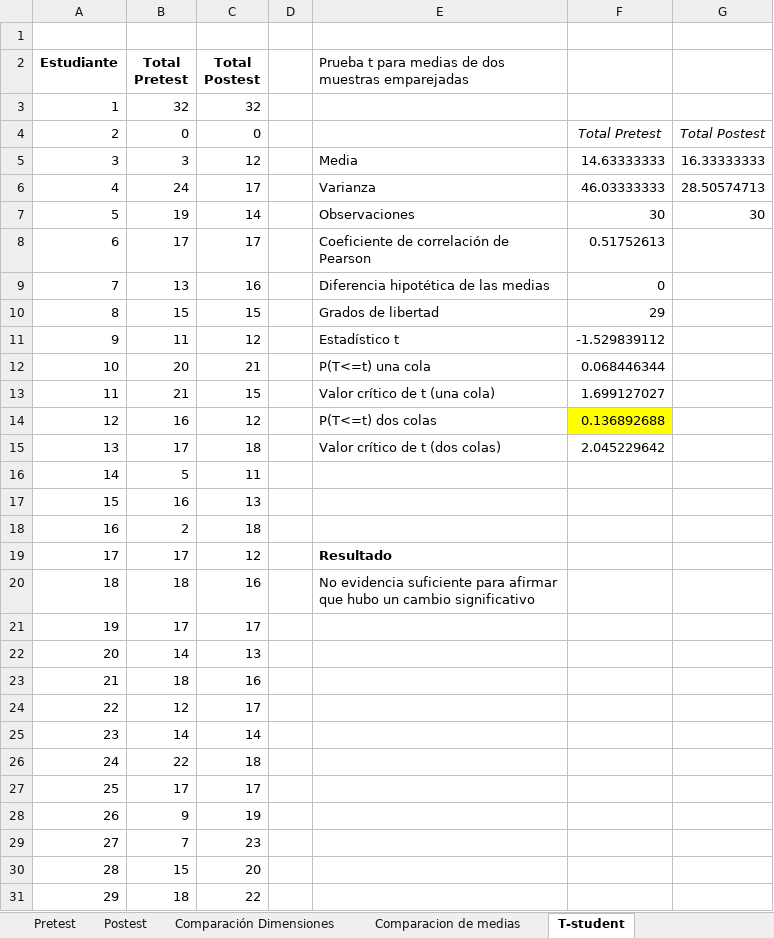
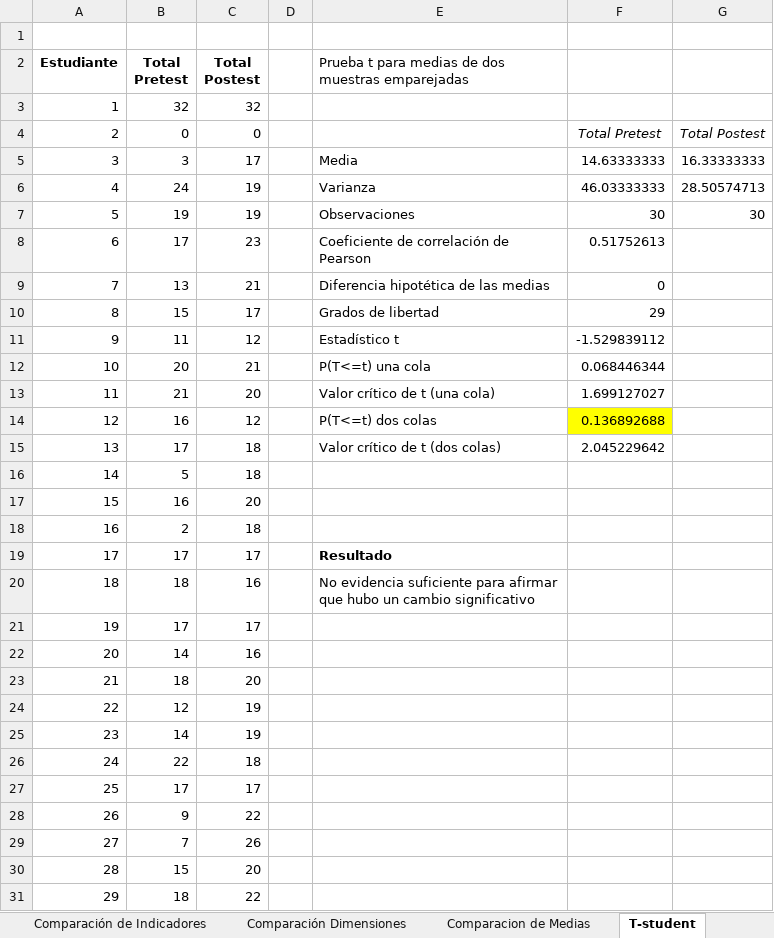
Before and after one commit to sucer/seminario-analisis-informacion, an Excel workbook: plantilla-para-analisis-produccion-de-textos-4-dimensiones-4-indicadores.xlsx, sheet T-student, drawn as a sheet; only a part is shown; values as stored, in another font and other column widths than the file's, no borders; charts and pictures not drawn; the diff covers the shown part only; the diff names each change by its address in the sheet, - before the commit and + after, or states it on an @@ line.

```diff
--- a/plantilla-para-analisis-produccion-de-textos-4-dimensiones-4-indicadores.xlsx (sheet T-student)
+++ b/plantilla-para-analisis-produccion-de-textos-4-dimensiones-4-indicadores.xlsx (sheet T-student)
-sheet tab: Comparacion de medias
+sheet tab: Comparacion de Medias
+sheet tab: Comparación de Indicadores
-C5 (Total Postest): 12
+C5 (Total Postest): 17
-C6 (Total Postest): 17
+C6 (Total Postest): 19
-C7 (Total Postest): 14
+C7 (Total Postest): 19
-C8 (Total Postest): 17
+C8 (Total Postest): 23
-C9 (Total Postest): 16
+C9 (Total Postest): 21
-C10 (Total Postest): 15
+C10 (Total Postest): 17
-C13 (Total Postest): 15
+C13 (Total Postest): 20
-C16 (Total Postest): 11
+C16 (Total Postest): 18
-C17 (Total Postest): 13
+C17 (Total Postest): 20
-C19 (Total Postest): 12
+C19 (Total Postest): 17
-C22 (Total Postest): 13
+C22 (Total Postest): 16
-C23 (Total Postest): 16
+C23 (Total Postest): 20
-C24 (Total Postest): 17
+C24 (Total Postest): 19
-C25 (Total Postest): 14
+C25 (Total Postest): 19
-C28 (Total Postest): 19
+C28 (Total Postest): 22
-C29 (Total Postest): 23
+C29 (Total Postest): 26
```
Also changed, not shown: 1 edited cell elsewhere in this sheet, sheet Postest, sheet Comparación Dimensiones, sheet Comparacion de Medias, sheet Pretest, formulas that keep their value, charts or pictures, plantilla-para-analisis-comprension-de-textos-3-dimensiones-3-indicadores-18-preguntas.xlsx, plantilla-para-analisis-comprension-de-textos-4-dimensiones-3-indicadores-24-preguntas.xlsx, 1 other file.
